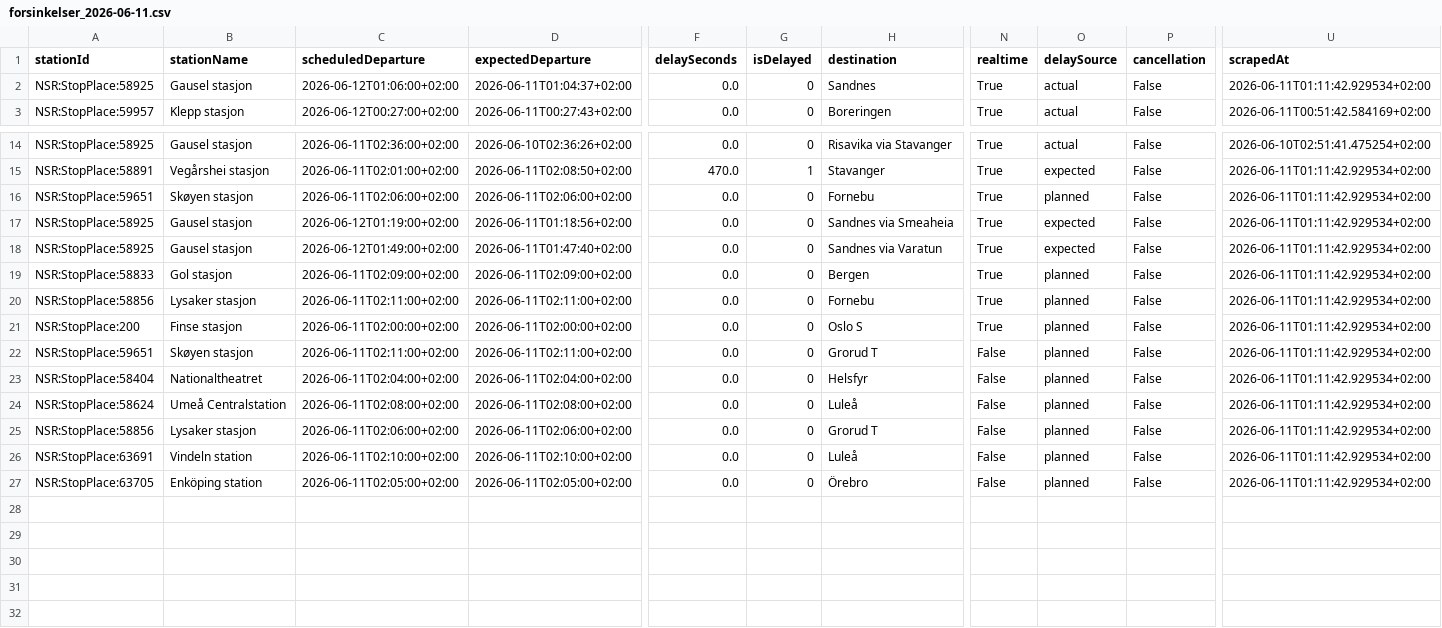
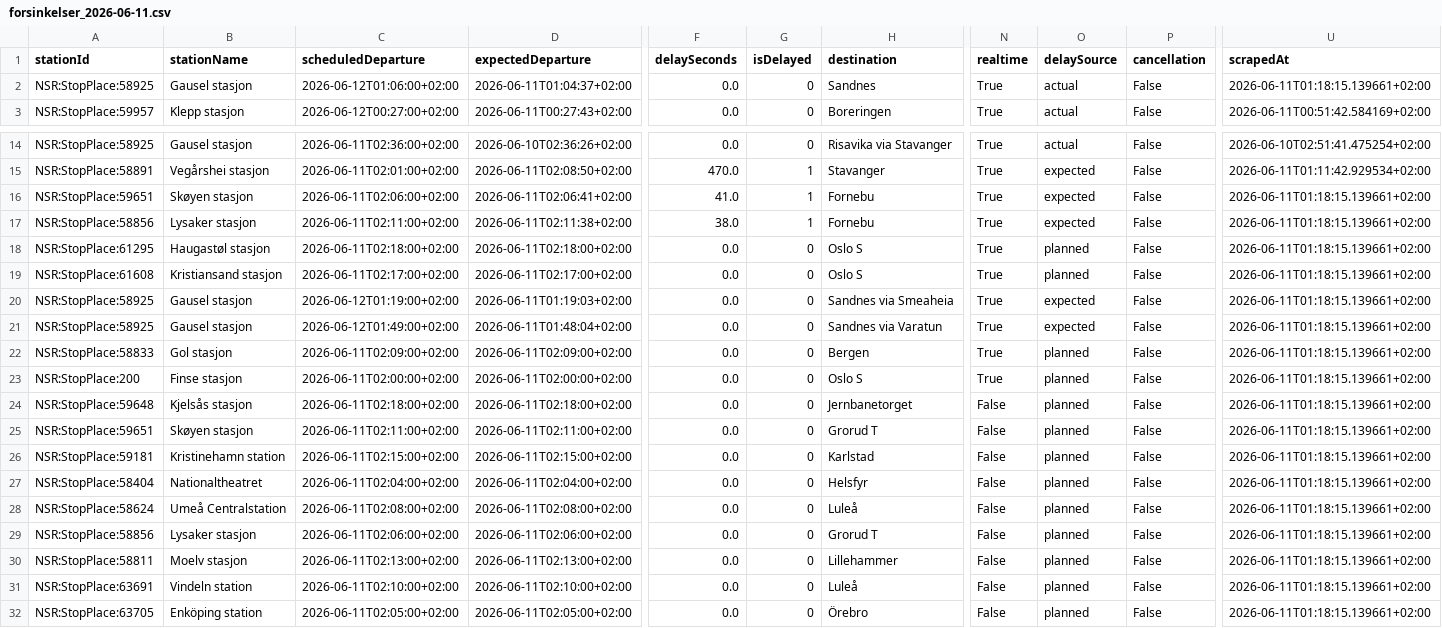
Before and after one commit to simenoddenhansen/togtider, a CSV file: data_collection/history/forsinkelser_2026-06-11.csv, drawn as a sheet; only a part is shown, gaps mark what is left out; removed rows and columns are numbered as before the commit, all else as after; rows hold the shown columns only; the diff names each change by its address in the sheet, - before the commit and + after, or states it on an @@ line.

```diff
--- a/data_collection/history/forsinkelser_2026-06-11.csv
+++ b/data_collection/history/forsinkelser_2026-06-11.csv
-U2 (scrapedAt): 2026-06-11T01:11:42.929534+02:00
+U2 (scrapedAt): 2026-06-11T01:18:15.139661+02:00
-D16 (expectedDeparture): 2026-06-11T02:06:00+02:00
+D16 (expectedDeparture): 2026-06-11T02:06:41+02:00
-F16 (delaySeconds): 0.0
+F16 (delaySeconds): 41.0
-G16 (isDelayed): 0
+G16 (isDelayed): 1
-O16 (delaySource): planned
+O16 (delaySource): expected
-U16 (scrapedAt): 2026-06-11T01:11:42.929534+02:00
+U16 (scrapedAt): 2026-06-11T01:18:15.139661+02:00
+row 17: NSR:StopPlace:58856 | Lysaker stasjon | 2026-06-11T02:11:00+02:00 | 2026-06-11T02:11:38+02:00 | 38.0 | 1 | Fornebu | True | expected | False | 2026-06-11T01:18:15.139661+02:00
+row 18: NSR:StopPlace:61295 | Haugastøl stasjon | 2026-06-11T02:18:00+02:00 | 2026-06-11T02:18:00+02:00 | 0.0 | 0 | Oslo S | True | planned | False | 2026-06-11T01:18:15.139661+02:00
+row 19: NSR:StopPlace:61608 | Kristiansand stasjon | 2026-06-11T02:17:00+02:00 | 2026-06-11T02:17:00+02:00 | 0.0 | 0 | Oslo S | True | planned | False | 2026-06-11T01:18:15.139661+02:00
-D20 (expectedDeparture): 2026-06-11T01:18:56+02:00
+D20 (expectedDeparture): 2026-06-11T01:19:03+02:00
-U20:U22 (scrapedAt): 2026-06-11T01:11:42.929534+02:00
+U20:U22 (scrapedAt): 2026-06-11T01:18:15.139661+02:00
-D21 (expectedDeparture): 2026-06-11T01:47:40+02:00
+D21 (expectedDeparture): 2026-06-11T01:48:04+02:00
-row 20: NSR:StopPlace:58856 | Lysaker stasjon | 2026-06-11T02:11:00+02:00 | 2026-06-11T02:11:00+02:00 | 0.0 | 0 | Fornebu | True | planned | False | 2026-06-11T01:11:42.929534+02:00
-U23 (scrapedAt): 2026-06-11T01:11:42.929534+02:00
+U23 (scrapedAt): 2026-06-11T01:18:15.139661+02:00
+row 24: NSR:StopPlace:59648 | Kjelsås stasjon | 2026-06-11T02:18:00+02:00 | 2026-06-11T02:18:00+02:00 | 0.0 | 0 | Jernbanetorget | False | planned | False | 2026-06-11T01:18:15.139661+02:00
-U25 (scrapedAt): 2026-06-11T01:11:42.929534+02:00
+U25 (scrapedAt): 2026-06-11T01:18:15.139661+02:00
+row 26: NSR:StopPlace:59181 | Kristinehamn station | 2026-06-11T02:15:00+02:00 | 2026-06-11T02:15:00+02:00 | 0.0 | 0 | Karlstad | False | planned | False | 2026-06-11T01:18:15.139661+02:00
-U27:U29 (scrapedAt): 2026-06-11T01:11:42.929534+02:00
+U27:U29 (scrapedAt): 2026-06-11T01:18:15.139661+02:00
+row 30: NSR:StopPlace:58811 | Moelv stasjon | 2026-06-11T02:13:00+02:00 | 2026-06-11T02:13:00+02:00 | 0.0 | 0 | Lillehammer | False | planned | False | 2026-06-11T01:18:15.139661+02:00
-U31:U32 (scrapedAt): 2026-06-11T01:11:42.929534+02:00
+U31:U32 (scrapedAt): 2026-06-11T01:18:15.139661+02:00
```
Also changed, not shown: 2 other files.
